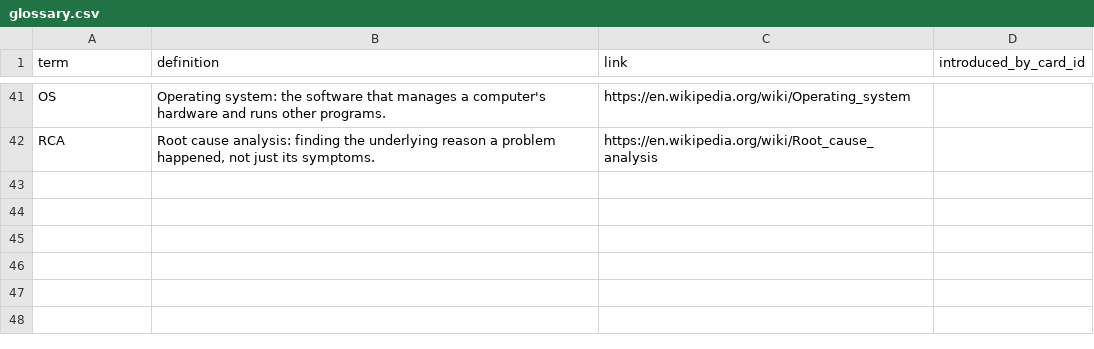
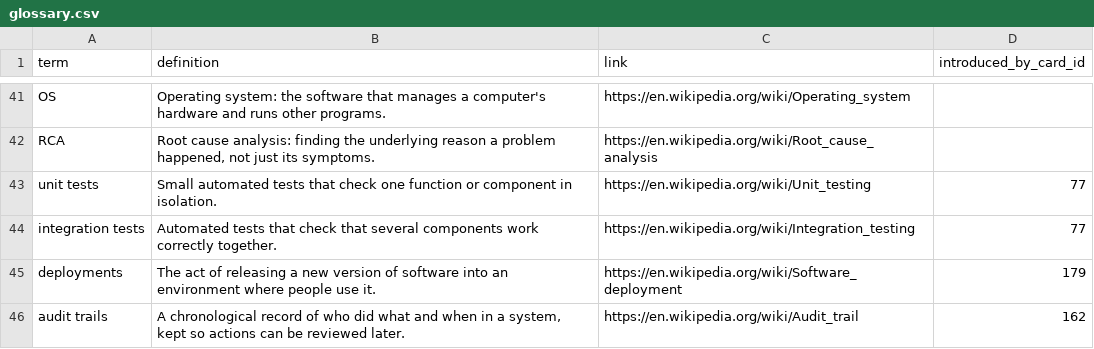
Before and after one commit to yaaddi-courses/sdlc, a CSV file: source/glossary.csv, drawn as a sheet; only a part is shown, gaps mark what is left out.

Commit message:
Update course content, glossary and validator (importer rules, escaped pipe, code-span word count)

```diff
--- a/source/glossary.csv
+++ b/source/glossary.csv
@@ -42 +42,5 @@ OS,Operating system: the software that manages a computer's hardware and runs ot
 RCA,"Root cause analysis: finding the underlying reason a problem happened, not just its symptoms.",https://en.wikipedia.org/wiki/Root_cause_analysis,
+unit tests,Small automated tests that check one function or component in isolation.,https://en.wikipedia.org/wiki/Unit_testing,77
+integration tests,Automated tests that check that several components work correctly together.,https://en.wikipedia.org/wiki/Integration_testing,77
+deployments,The act of releasing a new version of software into an environment where people use it.,https://en.wikipedia.org/wiki/Software_deployment,179
+audit trails,"A chronological record of who did what and when in a system, kept so actions can be reviewed later.",https://en.wikipedia.org/wiki/Audit_trail,162
```
Also changed, not shown: 1 other file.
